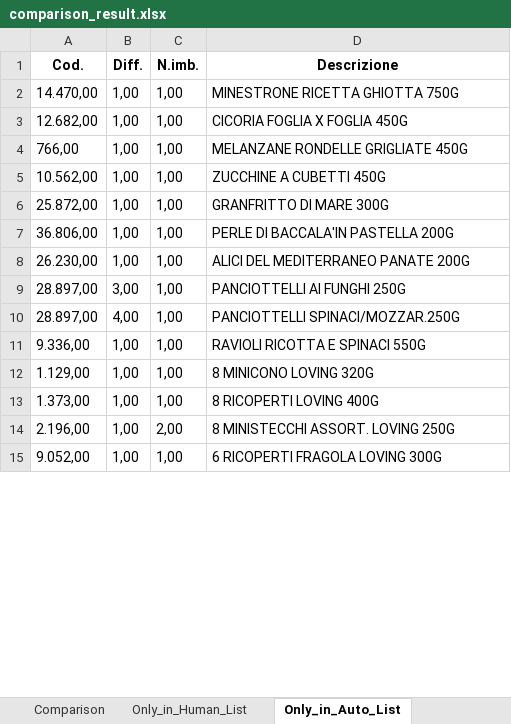
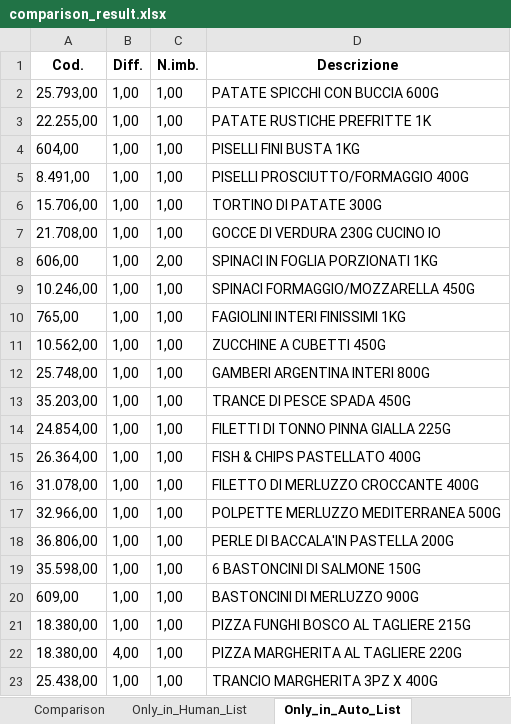
Before and after one commit to RoggerGoodman/lama-restock, an Excel workbook: comparison_result.xlsx, sheet Only_in_Auto_List, drawn as a sheet; only a part is shown; values as stored, in another font and other column widths than the file's, no borders; removed rows and columns are numbered as before the commit, all else as after; the diff covers the shown part only; the diff names each change by its address in the sheet, - before the commit and + after, or states it on an @@ line.

```diff
--- a/comparison_result.xlsx (sheet Only_in_Auto_List)
+++ b/comparison_result.xlsx (sheet Only_in_Auto_List)
+row 2: 25.793,00 | 1,00 | 1,00 | PATATE SPICCHI CON BUCCIA 600G
+row 3: 22.255,00 | 1,00 | 1,00 | PATATE RUSTICHE PREFRITTE 1K
+row 4: 604,00 | 1,00 | 1,00 | PISELLI FINI BUSTA 1KG
+row 5: 8.491,00 | 1,00 | 1,00 | PISELLI PROSCIUTTO/FORMAGGIO 400G
-A6 (Cod.): 14.470,00
+A6 (Cod.): 15.706,00
-D6 (Descrizione): MINESTRONE RICETTA GHIOTTA 750G
+D6 (Descrizione): TORTINO DI PATATE 300G
-A7 (Cod.): 12.682,00
+A7 (Cod.): 21.708,00
-D7 (Descrizione): CICORIA FOGLIA X FOGLIA 450G
+D7 (Descrizione): GOCCE DI VERDURA 230G CUCINO IO
+row 8: 606,00 | 1,00 | 2,00 | SPINACI IN FOGLIA PORZIONATI 1KG
-A9 (Cod.): 766,00
+A9 (Cod.): 10.246,00
-D9 (Descrizione): MELANZANE RONDELLE GRIGLIATE 450G
+D9 (Descrizione): SPINACI FORMAGGIO/MOZZARELLA 450G
+row 10: 765,00 | 1,00 | 1,00 | FAGIOLINI INTERI FINISSIMI 1KG
-A12 (Cod.): 25.872,00
+A12 (Cod.): 25.748,00
-D12 (Descrizione): GRANFRITTO DI MARE 300G
+D12 (Descrizione): GAMBERI ARGENTINA INTERI 800G
+row 13: 35.203,00 | 1,00 | 1,00 | TRANCE DI PESCE SPADA 450G
+row 14: 24.854,00 | 1,00 | 1,00 | FILETTI DI TONNO PINNA GIALLA 225G
+row 15: 26.364,00 | 1,00 | 1,00 | FISH & CHIPS PASTELLATO 400G
+row 16: 31.078,00 | 1,00 | 1,00 | FILETTO DI MERLUZZO CROCCANTE 400G
+row 17: 32.966,00 | 1,00 | 1,00 | POLPETTE MERLUZZO MEDITERRANEA 500G
-row 8: 26.230,00 | 1,00 | 1,00 | ALICI DEL MEDITERRANEO PANATE 200G
-row 9: 28.897,00 | 3,00 | 1,00 | PANCIOTTELLI AI FUNGHI 250G
-row 10: 28.897,00 | 4,00 | 1,00 | PANCIOTTELLI SPINACI/MOZZAR.250G
-A19 (Cod.): 9.336,00
+A19 (Cod.): 35.598,00
-D19 (Descrizione): RAVIOLI RICOTTA E SPINACI 550G
+D19 (Descrizione): 6 BASTONCINI DI SALMONE 150G
-A20 (Cod.): 1.129,00
+A20 (Cod.): 609,00
-D20 (Descrizione): 8 MINICONO LOVING 320G
+D20 (Descrizione): BASTONCINI DI MERLUZZO 900G
-A21 (Cod.): 1.373,00
+A21 (Cod.): 18.380,00
-D21 (Descrizione): 8 RICOPERTI LOVING 400G
+D21 (Descrizione): PIZZA FUNGHI BOSCO AL TAGLIERE 215G
-row 14: 2.196,00 | 1,00 | 2,00 | 8 MINISTECCHI ASSORT. LOVING 250G
+row 22: 18.380,00 | 4,00 | 1,00 | PIZZA MARGHERITA AL TAGLIERE 220G
-A23 (Cod.): 9.052,00
+A23 (Cod.): 25.438,00
-D23 (Descrizione): 6 RICOPERTI FRAGOLA LOVING 300G
+D23 (Descrizione): TRANCIO MARGHERITA 3PZ X 400G
```
Also changed, not shown: 8 added rows, 5 removed rows and 11 edited cells elsewhere in this sheet, sheet Comparison, sheet Only_in_Human_List, 15 other files.
